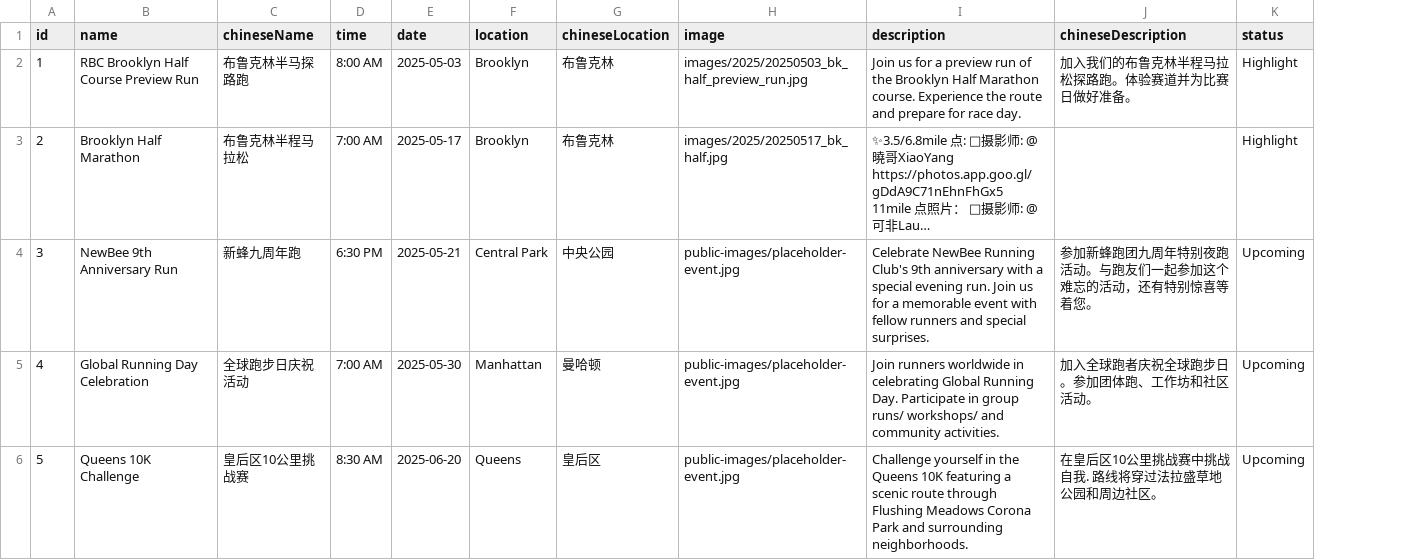
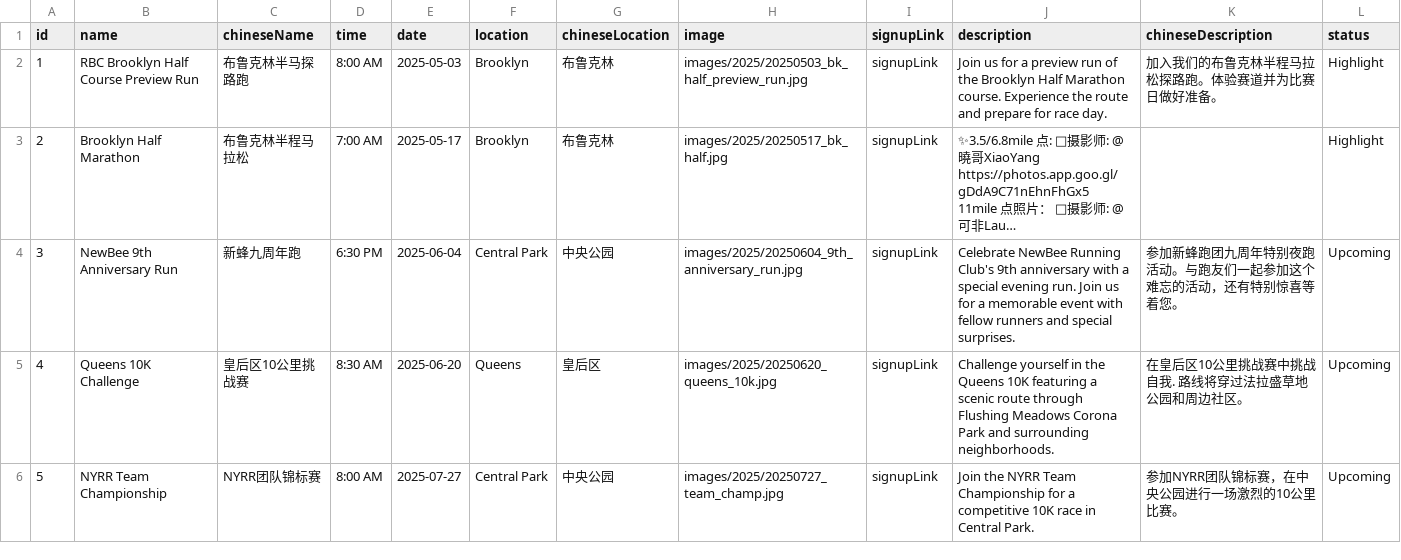
Before and after one commit to ACeethoven/NewBee-Running-Club, a CSV file: ProjectCode/client/public/data/events.csv, drawn as a sheet; long unchanged cells end in …; addresses are those after the commit; the diff names each change by its address in the sheet, - before the commit and + after, or states it on an @@ line.

Commit message:
Updated events.csv with new event details

```diff
--- a/ProjectCode/client/public/data/events.csv
+++ b/ProjectCode/client/public/data/events.csv
+column I (signupLink), rows 2-6: all signupLink
-E4 (date): 2025-05-21
+E4 (date): 2025-06-04
-H4 (image): public-images/placeholder-event.jpg
+H4 (image): images/2025/20250604_9th_anniversary_run.jpg
-B5 (name): Global Running Day Celebration
+B5 (name): Queens 10K Challenge
-C5 (chineseName): 全球跑步日庆祝活动
+C5 (chineseName): 皇后区10公里挑战赛
-D5 (time): 7:00 AM
+D5 (time): 8:30 AM
-E5 (date): 2025-05-30
+E5 (date): 2025-06-20
-F5 (location): Manhattan
+F5 (location): Queens
-G5 (chineseLocation): 曼哈顿
+G5 (chineseLocation): 皇后区
-H5 (image): public-images/placeholder-event.jpg
+H5 (image): images/2025/20250620_queens_10k.jpg
-J5 (description): Join runners worldwide in celebrating Global Running Day. Participate in group runs/ workshops/ and community activities.
+J5 (description): Challenge yourself in the Queens 10K featuring a scenic route through Flushing Meadows Corona Park and surrounding neighborhoods.
-K5 (chineseDescription): 加入全球跑者庆祝全球跑步日。参加团体跑、工作坊和社区活动。
+K5 (chineseDescription): 在皇后区10公里挑战赛中挑战自我. 路线将穿过法拉盛草地公园和周边社区。
-B6 (name): Queens 10K Challenge
+B6 (name): NYRR Team Championship
-C6 (chineseName): 皇后区10公里挑战赛
+C6 (chineseName): NYRR团队锦标赛
-D6 (time): 8:30 AM
+D6 (time): 8:00 AM
-E6 (date): 2025-06-20
+E6 (date): 2025-07-27
-F6 (location): Queens
+F6 (location): Central Park
-G6 (chineseLocation): 皇后区
+G6 (chineseLocation): 中央公园
-H6 (image): public-images/placeholder-event.jpg
+H6 (image): images/2025/20250727_team_champ.jpg
-J6 (description): Challenge yourself in the Queens 10K featuring a scenic route through Flushing Meadows Corona Park and surrounding neighborhoods.
+J6 (description): Join the NYRR Team Championship for a competitive 10K race in Central Park.
-K6 (chineseDescription): 在皇后区10公里挑战赛中挑战自我. 路线将穿过法拉盛草地公园和周边社区。
+K6 (chineseDescription): 参加NYRR团队锦标赛，在中央公园进行一场激烈的10公里比赛。
```
